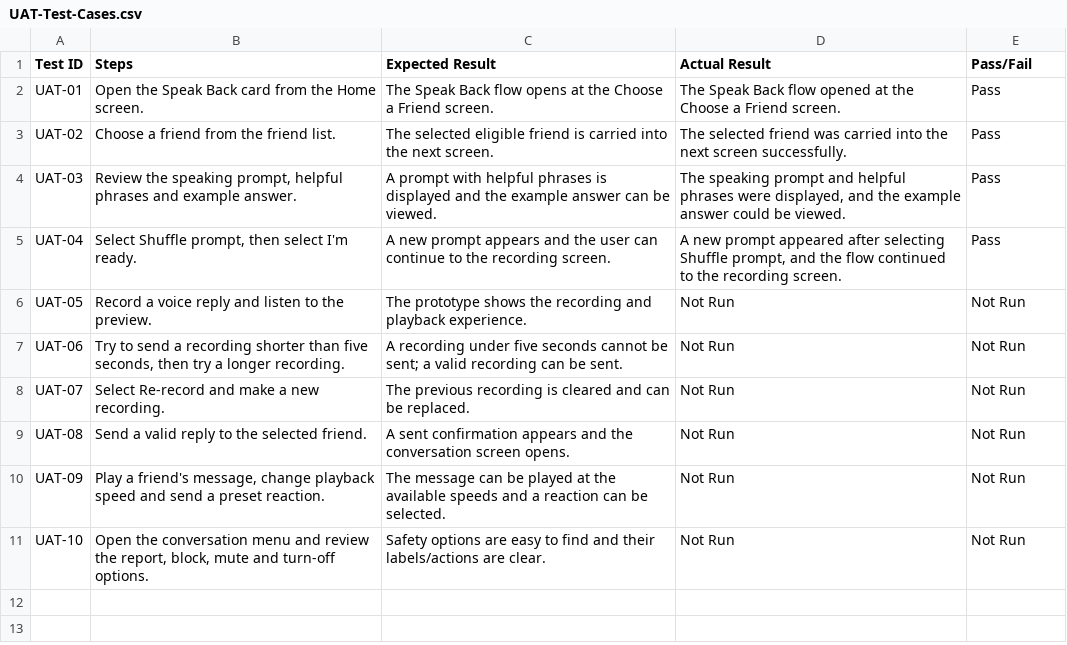
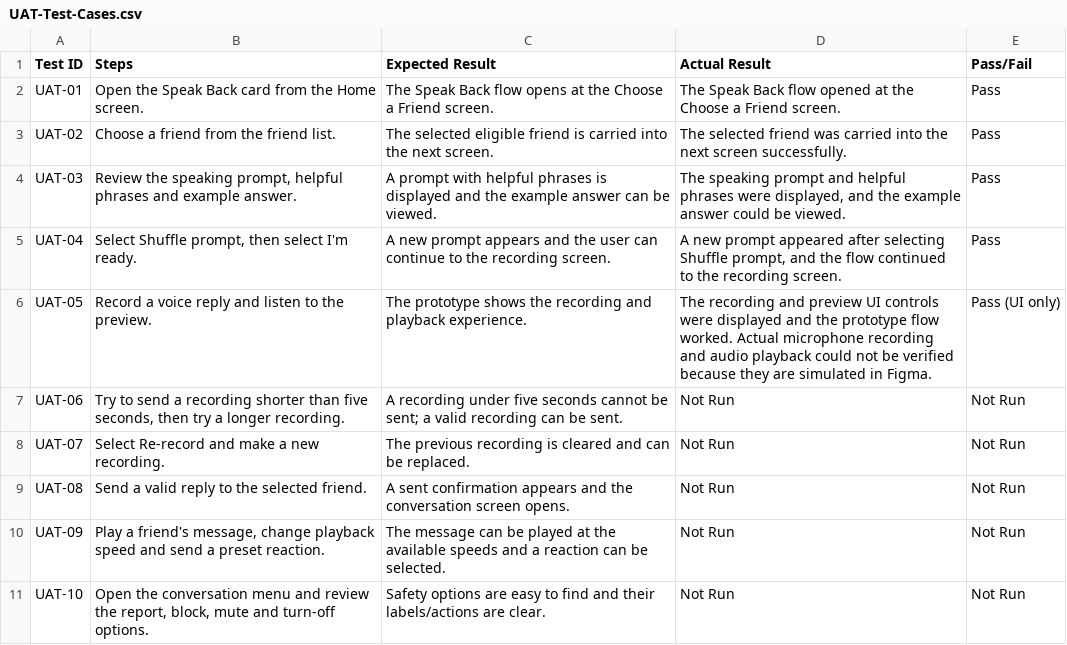
Before and after one commit to hriday9559/duolingo-speak-back-prd, a CSV file: docs/UAT-Test-Cases.csv, drawn as a sheet.

Commit message:
Record UAT-05 UI test result

```diff
--- a/docs/UAT-Test-Cases.csv
+++ b/docs/UAT-Test-Cases.csv
@@ -5,3 +5,3 @@
 "UAT-04","Select Shuffle prompt, then select I'm ready.","A new prompt appears and the user can continue to the recording screen.","A new prompt appeared after selecting Shuffle prompt, and the flow continued to the recording screen.","Pass"
-"UAT-05","Record a voice reply and listen to the preview.","The prototype shows the recording and playback experience.","Not Run","Not Run"
+"UAT-05","Record a voice reply and listen to the preview.","The prototype shows the recording and playback experience.","The recording and preview UI controls were displayed and the prototype flow worked. Actual microphone recording and audio playback could not be verified because they are simulated in Figma.","Pass (UI only)"
 "UAT-06","Try to send a recording shorter than five seconds, then try a longer recording.","A recording under five seconds cannot be sent; a valid recording can be sent.","Not Run","Not Run"
```
